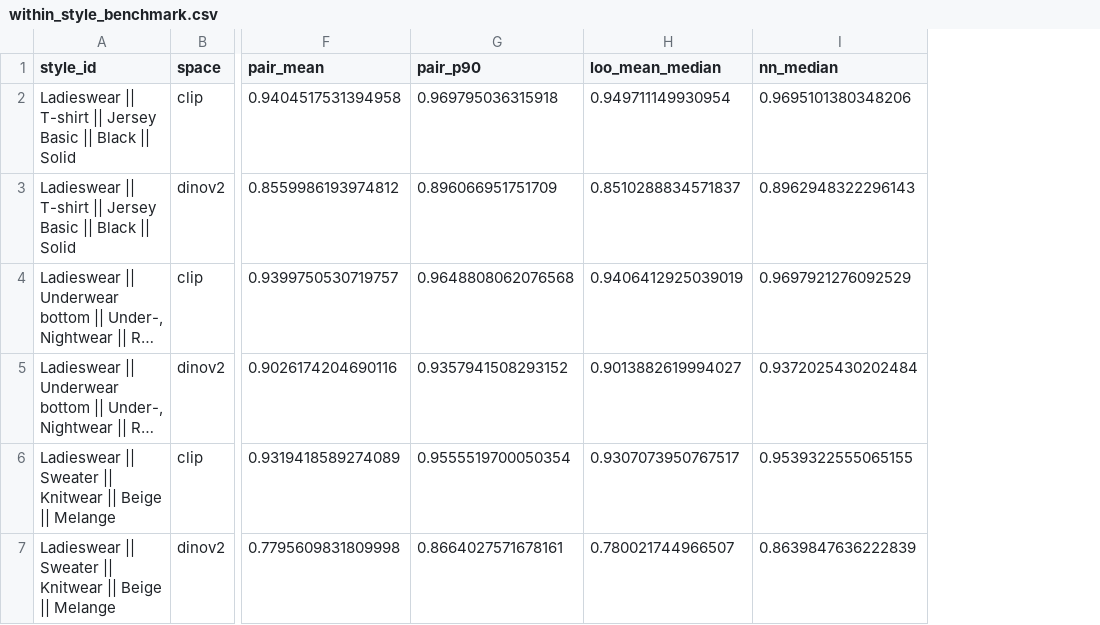
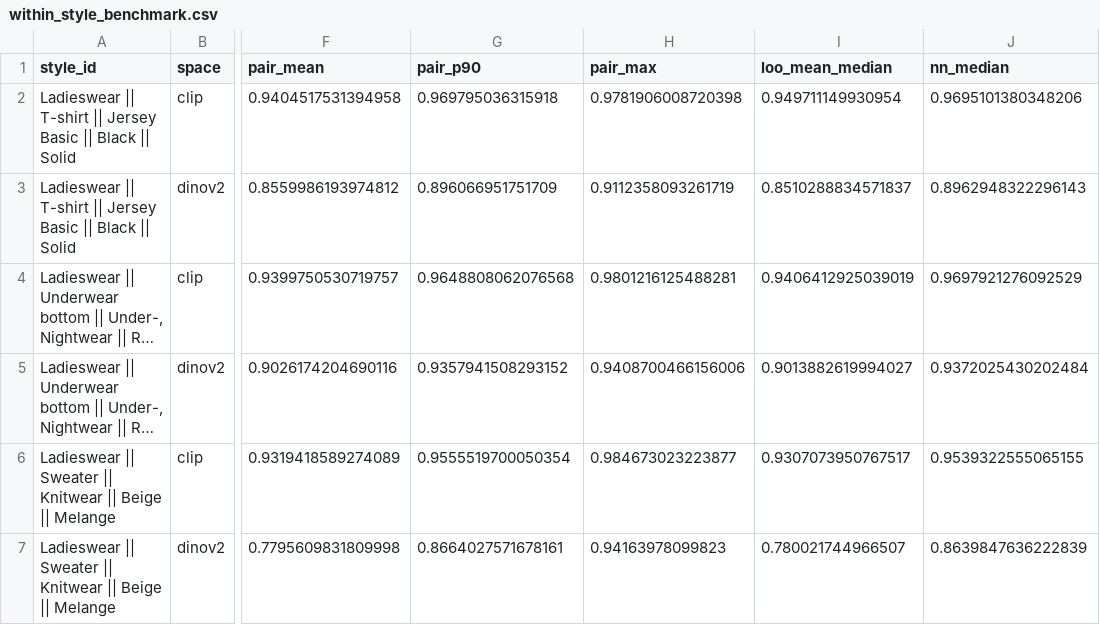
Before and after one commit to gaurav-gandhi-2411/next-season-styles, a CSV file: reports/tables/within_style_benchmark.csv, drawn as a sheet; only a part is shown, gaps mark what is left out; long unchanged cells end in …; the diff names each change by its address in the sheet, - before the commit and + after, or states it on an @@ line.

```diff
--- a/reports/tables/within_style_benchmark.csv
+++ b/reports/tables/within_style_benchmark.csv
+column H (pair_max), rows 2-7: 0.9781906008720398 | 0.9112358093261719 | 0.9801216125488281 | 0.9408700466156006 | 0.984673023223877 | 0.94163978099823
```
Also changed, not shown: reports/tables/gate1_rescored_within_style.csv, reports/tables/h3_underwear_scored.csv, 8 other files.
